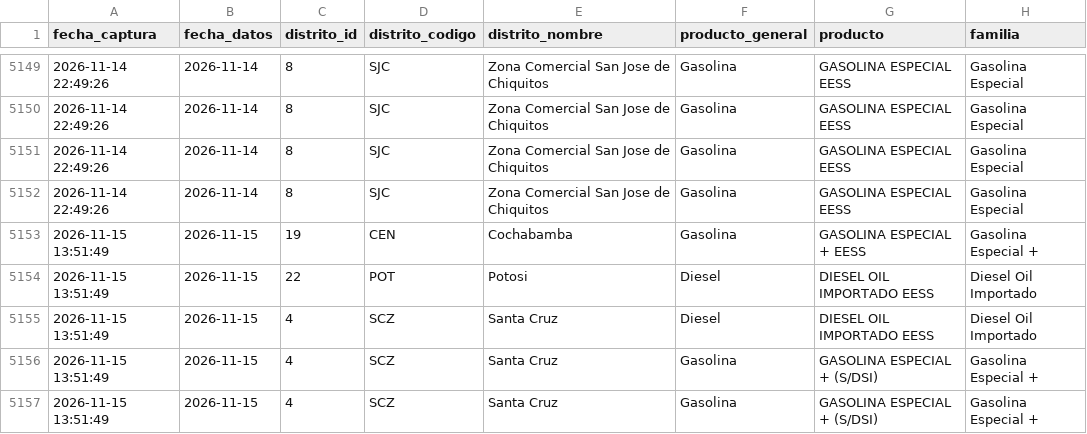
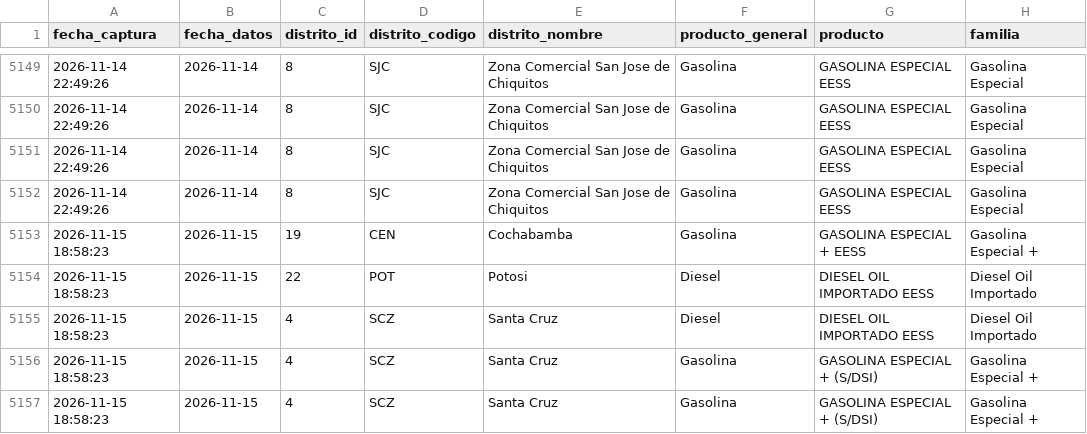
Before and after one commit to sociedatos/bo-combustible, a CSV file: data_ypfb/programacion/202645.csv, drawn as a sheet; only a part is shown, gaps mark what is left out; the diff names each change by its address in the sheet, - before the commit and + after, or states it on an @@ line.

```diff
--- a/data_ypfb/programacion/202645.csv
+++ b/data_ypfb/programacion/202645.csv
-A5153:A5157 (fecha_captura): 2026-11-15 13:51:49
+A5153:A5157 (fecha_captura): 2026-11-15 18:58:23
```
Also changed, not shown: data_ypfb/resumen/202645.csv, 3 other files.
